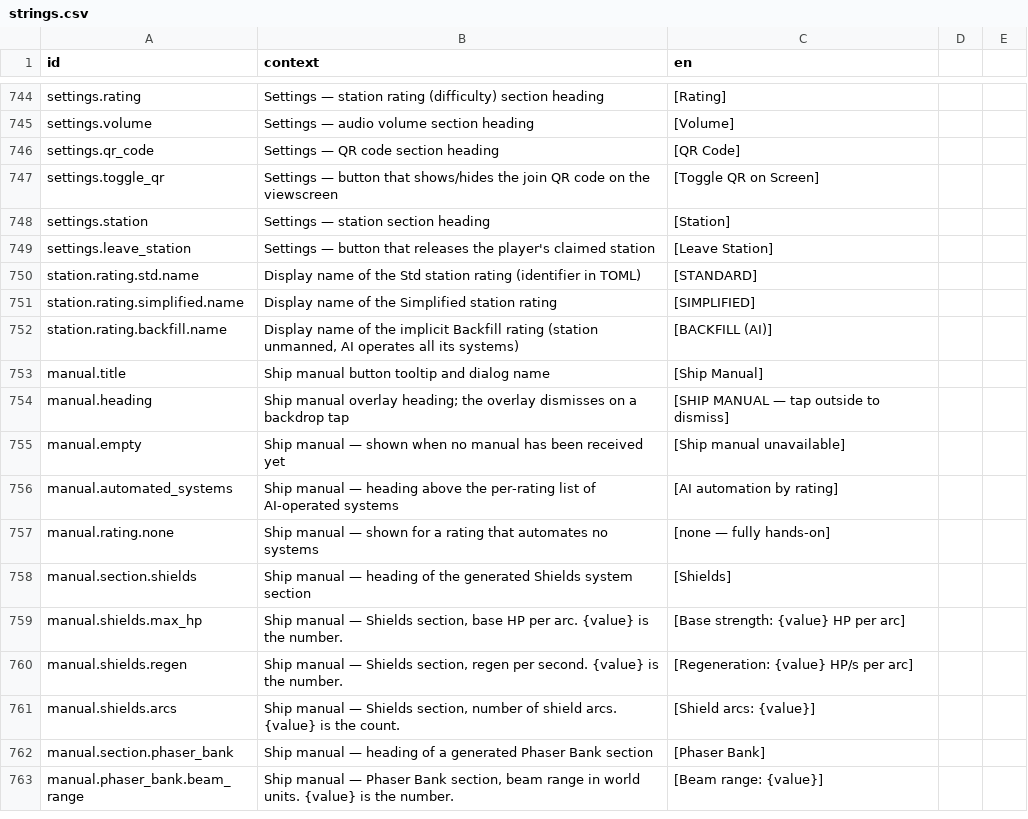
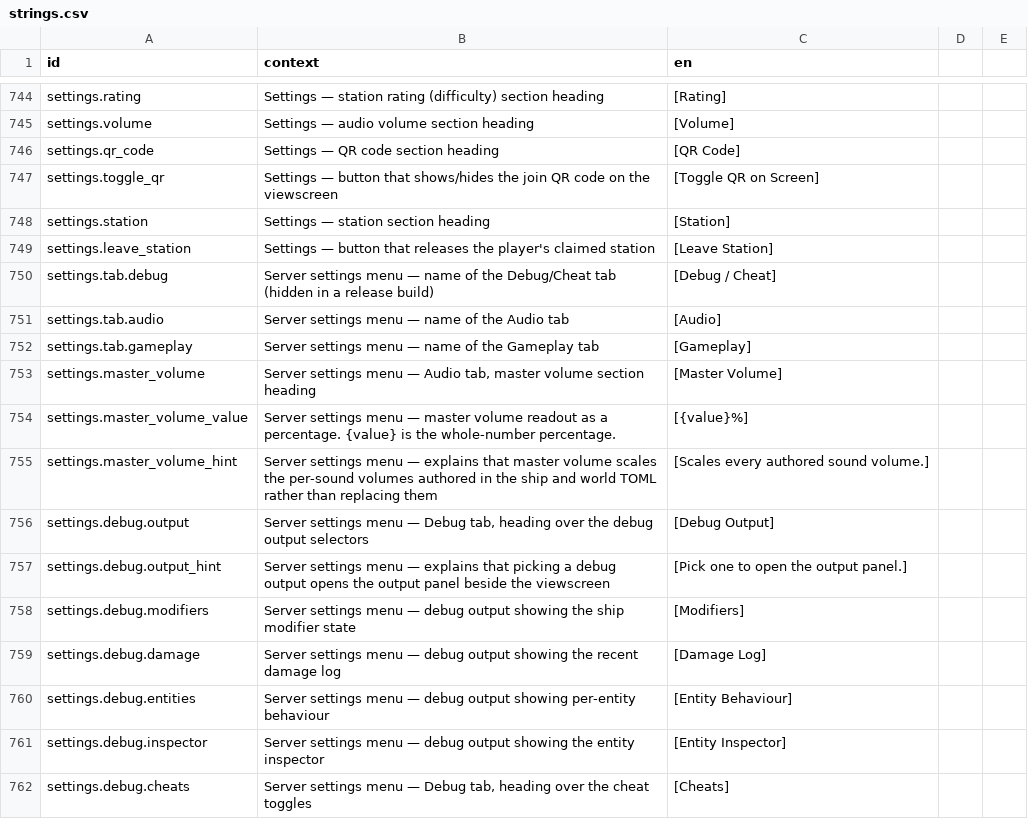
Before and after one commit to jkeywo/project-phoenix-v2, a CSV file: assets/strings/strings.csv, drawn as a sheet; only a part is shown, gaps mark what is left out; the shorter side is filled out with more unchanged rows; the diff covers the shown part only; the diff names each change by its address in the sheet, - before the commit and + after, or states it on an @@ line.

Commit message:
feat(server): settings cog with debug, audio and gameplay tabs
The host page grows a cog top-left opening three tabs. The debug dock's
buttons move into Debug/Cheat, which now flips one resource per click
instead of forcing all four on together, and the output pane stays hidden
until an output is actually selected.

Audio gains a master volume. It scales the authored per-channel TOML
levels rather than replacing them -- every channel keeps its authored
balance and a master of 1.0 is exactly today's behaviour.

Gameplay carries pause and exit-to-lobby. Pause is renamed off the debug
path (`DebugPaused` -> `SimulationPaused`, `wasm_toggle_debug_pause` ->
`wasm_toggle_pause`) because that tab is not debug-gated and must work in
a demo build. Exit-to-lobby was only ever honoured at GameOver; the host
can now use it mid-mission, and `ReturnToLobbyAuthority` keeps a phone
from abandoning a live one.

Release gating uses a new `PHOENIX_DEMO_BUILD` rather than
`TRUNK_BUILD_RELEASE`. The latter also builds the GitHub Pages dev host,
which should keep its debug tools; only the demo deploy sets the new flag,
and it is stamped into the page as a meta tag so the gate cannot fail open
during the WASM boot window.

Reserved tokens are now refused on the peer `Identify` path. `Identify`
took the token verbatim from the peer, so a phone could claim
`__local_console__` -- which this change was about to hang mission-abort
authority on, and which already carried a blanket admission grant for god
mode and instagib.

The cog also sits above the scenario and lobby panels: at its old z-index
it was buried by both, which left the Audio tab unreachable at exactly the
point the menu music is the only thing playing.

Fixes #939

```diff
--- a/assets/strings/strings.csv
+++ b/assets/strings/strings.csv
+row 750: settings.tab.debug | Server settings menu — name of the Debug/Cheat tab (hidden in a release build) | [Debug / Cheat]
+row 751: settings.tab.audio | Server settings menu — name of the Audio tab | [Audio]
+row 752: settings.tab.gameplay | Server settings menu — name of the Gameplay tab | [Gameplay]
+row 753: settings.master_volume | Server settings menu — Audio tab, master volume section heading | [Master Volume]
+row 754: settings.master_volume_value | Server settings menu — master volume readout as a percentage. {value} is the whole-number percentage. | [{value}%]
+row 755: settings.master_volume_hint | Server settings menu — explains that master volume scales the per-sound volumes authored in the ship and world TOML rather than replacing them | [Scales every authored sound volume.]
+row 756: settings.debug.output | Server settings menu — Debug tab, heading over the debug output selectors | [Debug Output]
+row 757: settings.debug.output_hint | Server settings menu — explains that picking a debug output opens the output panel beside the viewscreen | [Pick one to open the output panel.]
+row 758: settings.debug.modifiers | Server settings menu — debug output showing the ship modifier state | [Modifiers]
+row 759: settings.debug.damage | Server settings menu — debug output showing the recent damage log | [Damage Log]
+row 760: settings.debug.entities | Server settings menu — debug output showing per-entity behaviour | [Entity Behaviour]
+row 761: settings.debug.inspector | Server settings menu — debug output showing the entity inspector | [Entity Inspector]
+row 762: settings.debug.cheats | Server settings menu — Debug tab, heading over the cheat toggles | [Cheats]
```
Also changed, not shown: 12 added rows elsewhere in this file, 21 other files.
